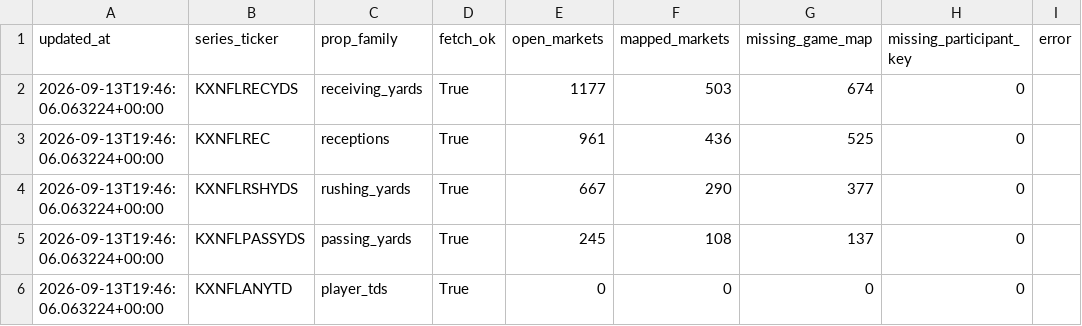
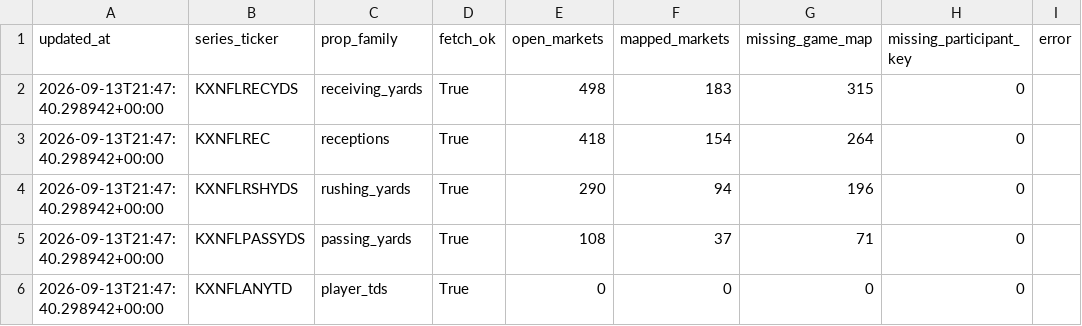
Before and after one commit to SaintSteven/Kalshi-trading-backend, a CSV file: research/nfl_prospective_paper_v001/data/collector_health.csv, drawn as a sheet.

```diff
--- a/research/nfl_prospective_paper_v001/data/collector_health.csv
+++ b/research/nfl_prospective_paper_v001/data/collector_health.csv
@@ -1,6 +1,6 @@
 updated_at,series_ticker,prop_family,fetch_ok,open_markets,mapped_markets,missing_game_map,missing_participant_key,error
-2026-09-13T19:46:06.063224+00:00,KXNFLRECYDS,receiving_yards,True,1177,503,674,0,
-2026-09-13T19:46:06.063224+00:00,KXNFLREC,receptions,True,961,436,525,0,
-2026-09-13T19:46:06.063224+00:00,KXNFLRSHYDS,rushing_yards,True,667,290,377,0,
-2026-09-13T19:46:06.063224+00:00,KXNFLPASSYDS,passing_yards,True,245,108,137,0,
-2026-09-13T19:46:06.063224+00:00,KXNFLANYTD,player_tds,True,0,0,0,0,
+2026-09-13T21:47:40.298942+00:00,KXNFLRECYDS,receiving_yards,True,498,183,315,0,
+2026-09-13T21:47:40.298942+00:00,KXNFLREC,receptions,True,418,154,264,0,
+2026-09-13T21:47:40.298942+00:00,KXNFLRSHYDS,rushing_yards,True,290,94,196,0,
+2026-09-13T21:47:40.298942+00:00,KXNFLPASSYDS,passing_yards,True,108,37,71,0,
+2026-09-13T21:47:40.298942+00:00,KXNFLANYTD,player_tds,True,0,0,0,0,
```
Also changed, not shown: 7 other files.
